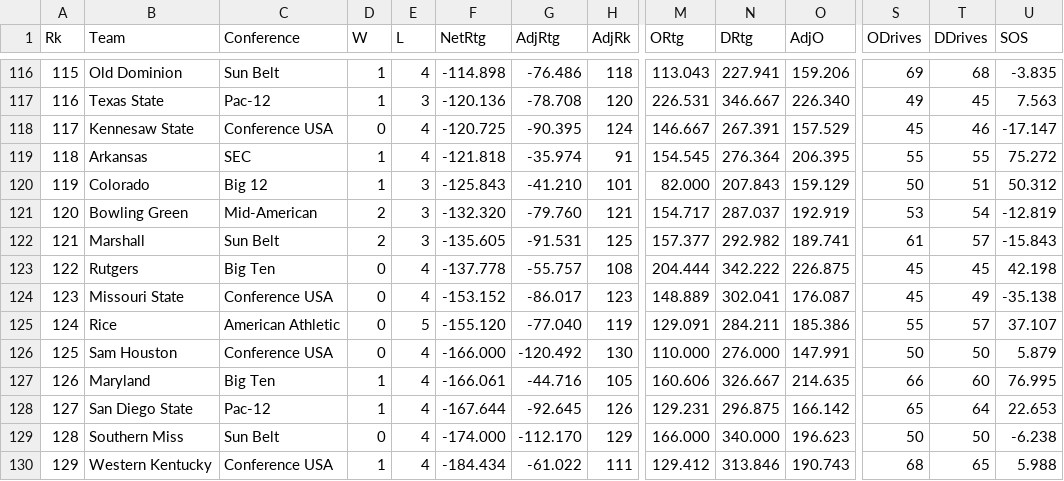
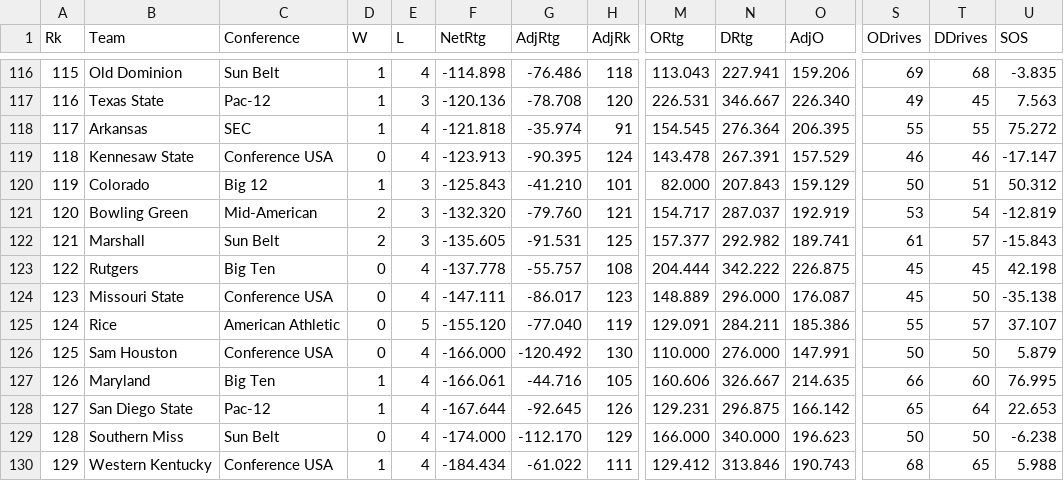
Before and after one commit to EricAGonzalz/CFBRankings, a CSV file: data/2026 Master.csv, drawn as a sheet; only a part is shown, gaps mark what is left out; removed rows and columns are numbered as before the commit, all else as after; rows hold the shown columns only; the diff names each change by its address in the sheet, - before the commit and + after, or states it on an @@ line.

```diff
--- a/data/2026 Master.csv
+++ b/data/2026 Master.csv
-row 118: 117 | Kennesaw State | Conference USA | 0 | 4 | -120.725 | -90.395 | 124 | 146.667 | 267.391 | 157.529 | 45 | 46 | -17.147
-A118 (Rk): 118
+A118 (Rk): 117
+row 119: 118 | Kennesaw State | Conference USA | 0 | 4 | -123.913 | -90.395 | 124 | 143.478 | 267.391 | 157.529 | 46 | 46 | -17.147
-F124 (NetRtg): -153.152
+F124 (NetRtg): -147.111
-N124 (DRtg): 302.041
+N124 (DRtg): 296.000
-T124 (DDrives): 49
+T124 (DDrives): 50
```
Also changed, not shown: data/2026 History.csv, data/2026 Schedule.csv, 2 other files.
